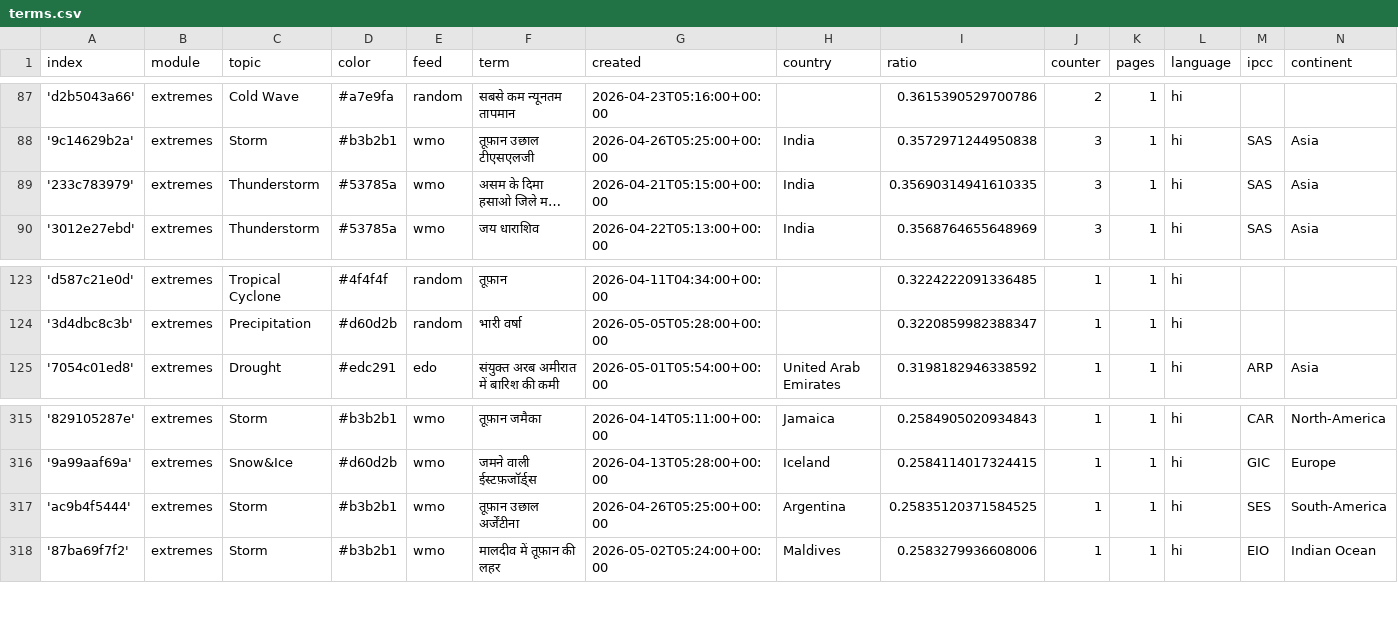
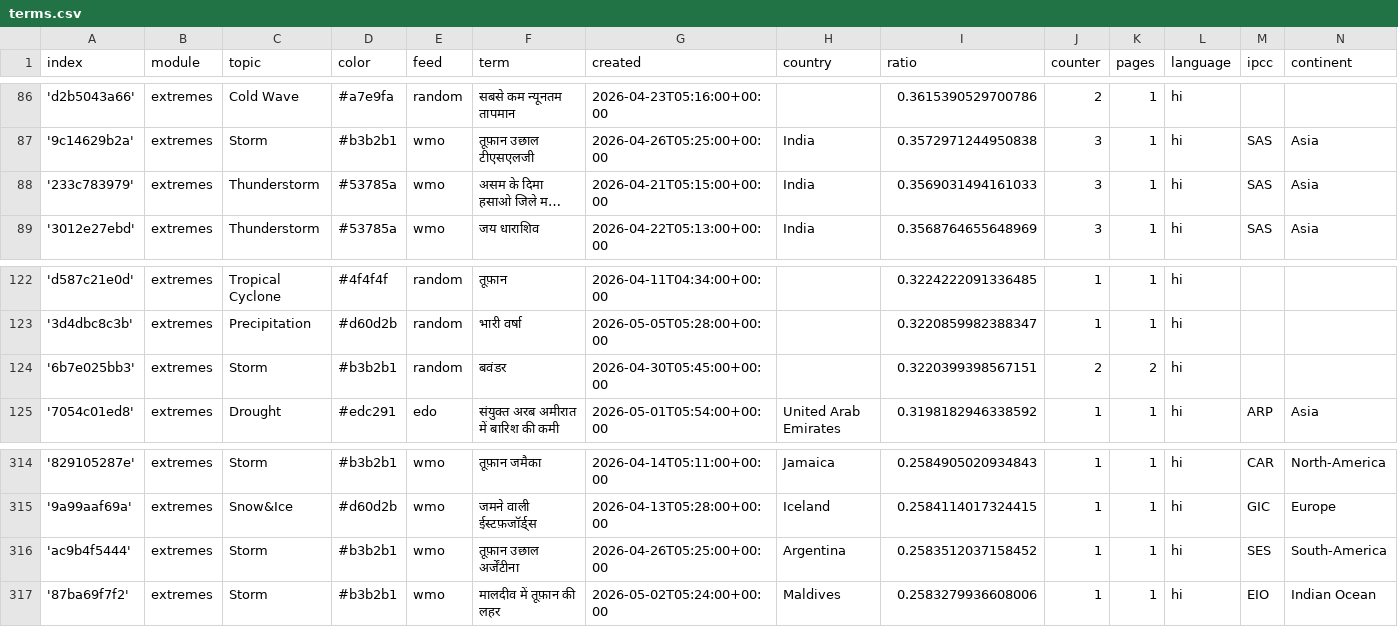
Before and after one commit to hannak555-news/HindiExtremes, a CSV file: terms.csv, drawn as a sheet; only a part is shown, gaps mark what is left out; long unchanged cells end in …; addresses are those after the commit; the diff covers the shown part only; the diff names each change by its address in the sheet, - before the commit and + after, or states it on an @@ line.

```diff
--- a/terms.csv
+++ b/terms.csv
-I88 (ratio): 0.35690314941610335
+I88 (ratio): 0.3569031494161033
+row 124: '6b7e025bb3' | extremes | Storm | #b3b2b1 | random | बवंडर | 2026-04-30T05:45:00+00:00 |  | 0.3220399398567151 | 2 | 2 | hi
-I316 (ratio): 0.25835120371584525
+I316 (ratio): 0.2583512037158452
```
Also changed, not shown: 2 added rows, 3 removed rows and 1 edited cell elsewhere in this file.
